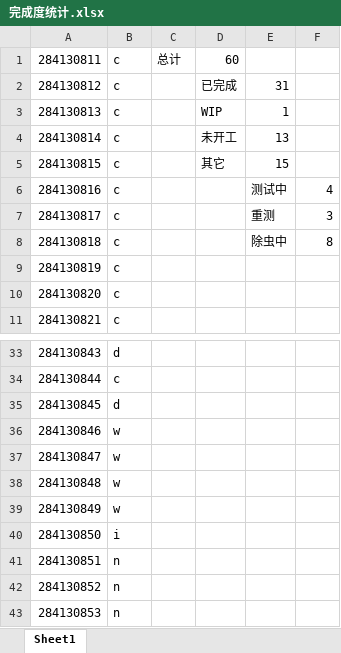
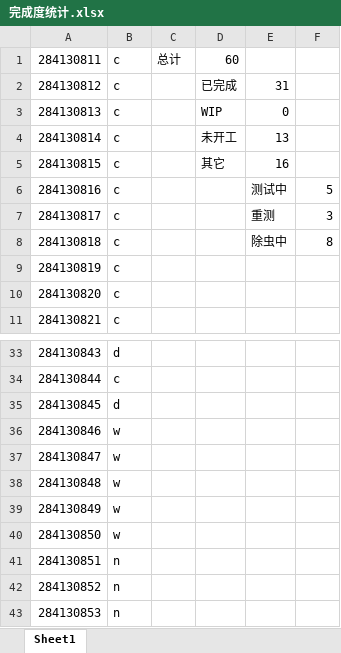
Before and after one commit to MCQGroup/MCGC, an Excel workbook: 完成度统计.xlsx, sheet Sheet1, drawn as a sheet; only a part is shown, gaps mark what is left out; values as stored, in another font and other column widths than the file's, no borders; the diff names each change by its address in the sheet, - before the commit and + after, or states it on an @@ line.

```diff
--- a/完成度统计.xlsx (sheet Sheet1)
+++ b/完成度统计.xlsx (sheet Sheet1)
-E3: 1
+E3: 0
-E5: 15
+E5: 16
-F6: 4
+F6: 5
-B40: i
+B40: w
```
Also changed, not shown: 2 other files.
